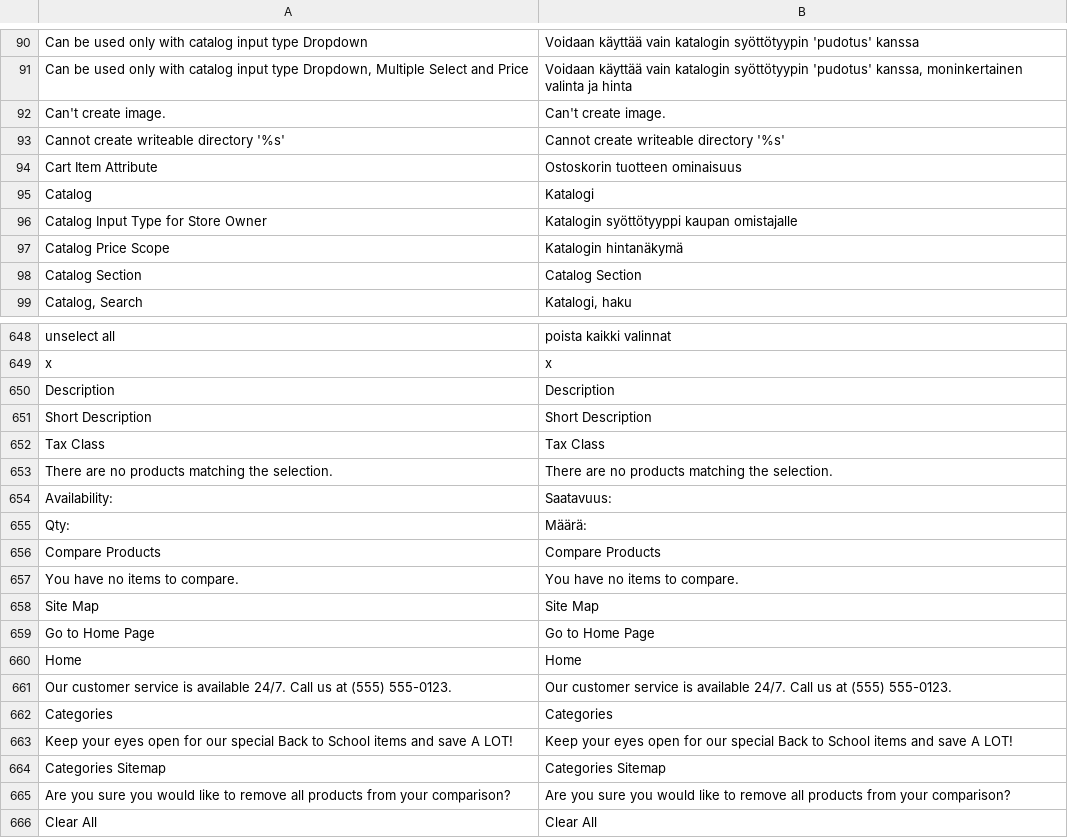
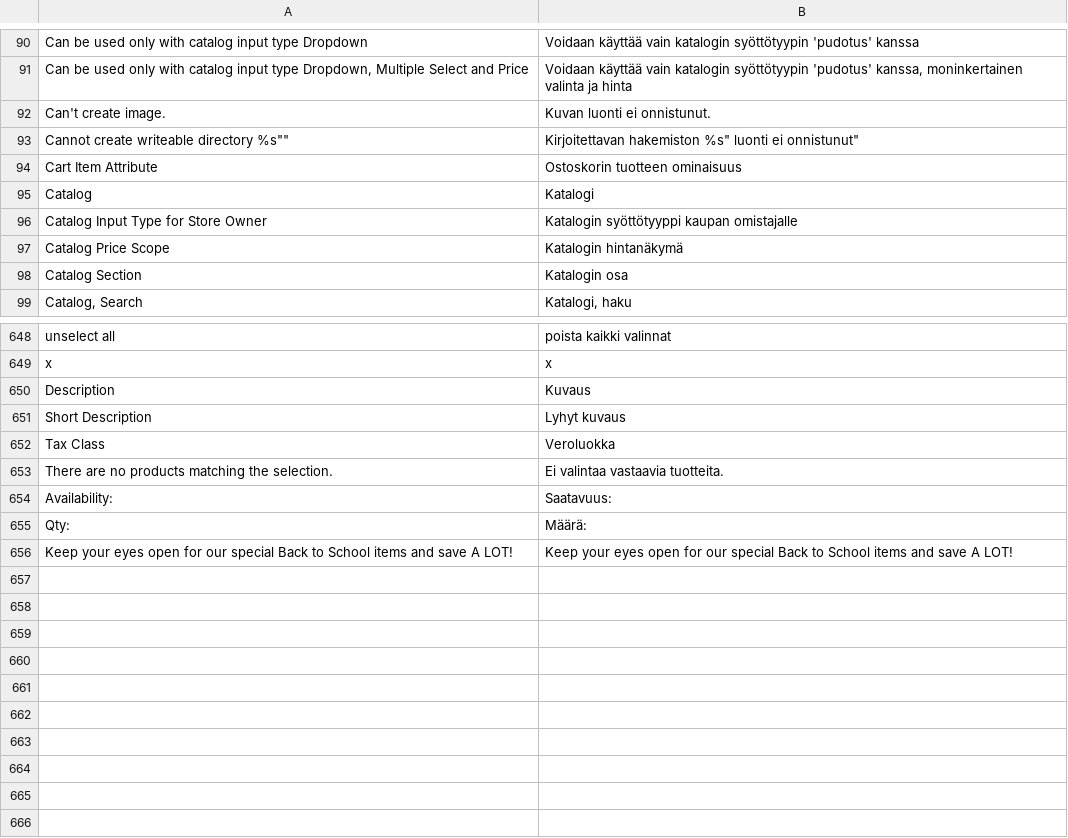
Before and after one commit to ensenterprises/magento-finnish-language-pack, a CSV file: Mage_Catalog.csv, drawn as a sheet; only a part is shown, gaps mark what is left out; the diff covers the shown part only.

```diff
--- a/Mage_Catalog.csv
+++ b/Mage_Catalog.csv
@@ -91,4 +91,4 @@
 "Can be used only with catalog input type Dropdown, Multiple Select and Price","Voidaan käyttää vain katalogin syöttötyypin 'pudotus' kanssa, moninkertainen valinta ja hinta"
-"Can't create image.","Can't create image."
-"Cannot create writeable directory '%s'","Cannot create writeable directory '%s'"
+"Can't create image.","Kuvan luonti ei onnistunut."
+"Cannot create writeable directory "%s"","Kirjoitettavan hakemiston "%s" luonti ei onnistunut"
 "Cart Item Attribute","Ostoskorin tuotteen ominaisuus"
@@ -97,3 +97,3 @@
 "Catalog Price Scope","Katalogin hintanäkymä"
-"Catalog Section","Catalog Section"
+"Catalog Section","Katalogin osa"
 "Catalog, Search","Katalogi, haku"
@@ -649,18 +649,8 @@
 "x","x"
-"Description","Description"
-"Short Description","Short Description"
-"Tax Class","Tax Class"
-"There are no products matching the selection.","There are no products matching the selection."
+"Description","Kuvaus"
+"Short Description","Lyhyt kuvaus"
+"Tax Class","Veroluokka"
+"There are no products matching the selection.","Ei valintaa vastaavia tuotteita."
 "Availability:","Saatavuus:"
 "Qty:","Määrä:"
-"Compare Products","Compare Products"
-"You have no items to compare.","You have no items to compare."
-"Site Map","Site Map"
-"Go to Home Page","Go to Home Page"
-"Home","Home"
-"Our customer service is available 24/7. Call us at (555) 555-0123.","Our customer service is available 24/7. Call us at (555) 555-0123."
-"Categories","Categories"
 "Keep your eyes open for our special Back to School items and save A LOT!","Keep your eyes open for our special Back to School items and save A LOT!"
-"Categories Sitemap","Categories Sitemap"
-"Are you sure you would like to remove all products from your comparison?","Are you sure you would like to remove all products from your comparison?"
-"Clear All","Clear All"
```
Also changed, not shown: 1 added row, 1 removed row and 108 edited cells elsewhere in this file, 1 other file.
